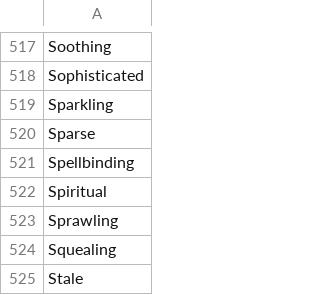
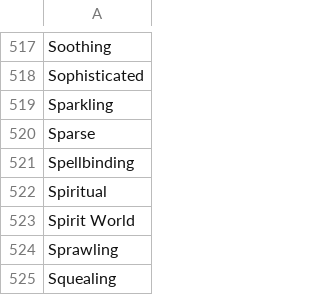
Before and after one commit to AIrjen/OneButtonPrompt, a CSV file: csvfiles/descriptors.csv, drawn as a sheet; only a part is shown, gaps mark what is left out; the shorter side is filled out with more unchanged rows.

```diff
--- a/csvfiles/descriptors.csv
+++ b/csvfiles/descriptors.csv
@@ -522,2 +522,3 @@ Spellbinding
 Spiritual
+Spirit World
 Sprawling
```
Also changed, not shown: csvfiles/antifluff.csv, csvfiles/concept_suffix.csv, 2 other files.
